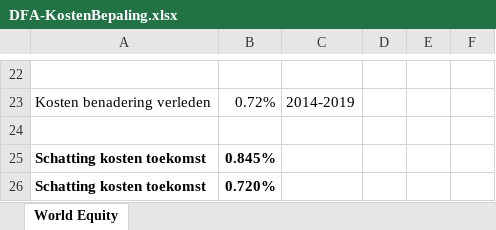
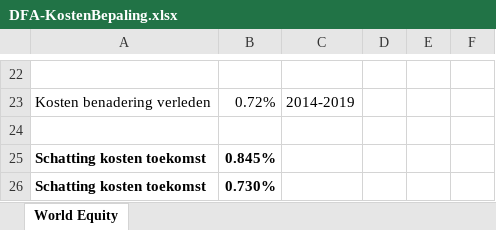
Before and after one commit to Jokerling45/indexfondsen, an Excel workbook: DFA/DFA-KostenBepaling.xlsx, sheet World Equity, drawn as a sheet; only a part is shown, gaps mark what is left out; values as stored, in another font and other column widths than the file's, no borders; the diff names each change by its address in the sheet, - before the commit and + after, or states it on an @@ line.

```diff
--- a/DFA/DFA-KostenBepaling.xlsx (sheet World Equity)
+++ b/DFA/DFA-KostenBepaling.xlsx (sheet World Equity)
-B26: 0.720%
+B26: 0.730%
```
Also changed, not shown: NationaleNederlanden/NN.xlsx, 4 other files.
